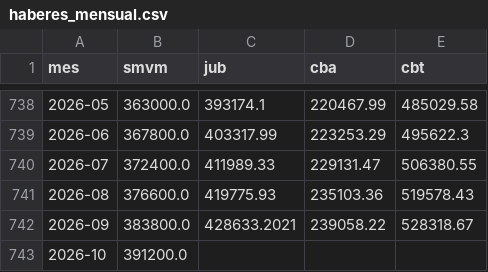
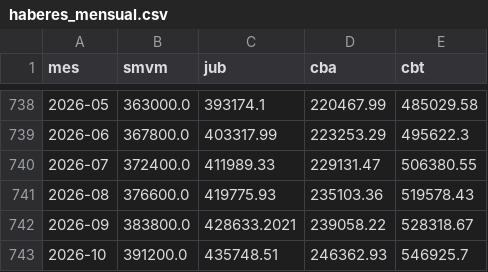
Before and after one commit to ezecaraba3-oss/Tablero-Macro-v2, a CSV file: pipeline/fuentes/haberes_mensual.csv, drawn as a sheet; only a part is shown, gaps mark what is left out.

```diff
--- a/pipeline/fuentes/haberes_mensual.csv
+++ b/pipeline/fuentes/haberes_mensual.csv
@@ -742,2 +742,2 @@ mes,smvm,jub,cba,cbt
 2026-09,383800.0,428633.2021,239058.22,528318.67
-2026-10,391200.0,,,
+2026-10,391200.0,435748.51,246362.93,546925.7
```
Also changed, not shown: pipeline/fuentes/curva_pesos.csv, pipeline/fuentes/diario.csv, 5 other files.
